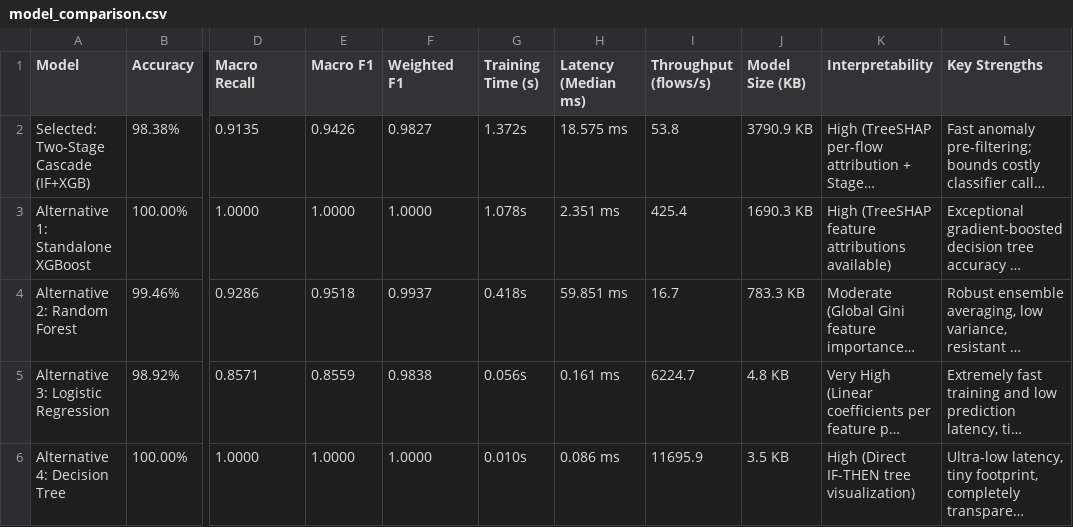
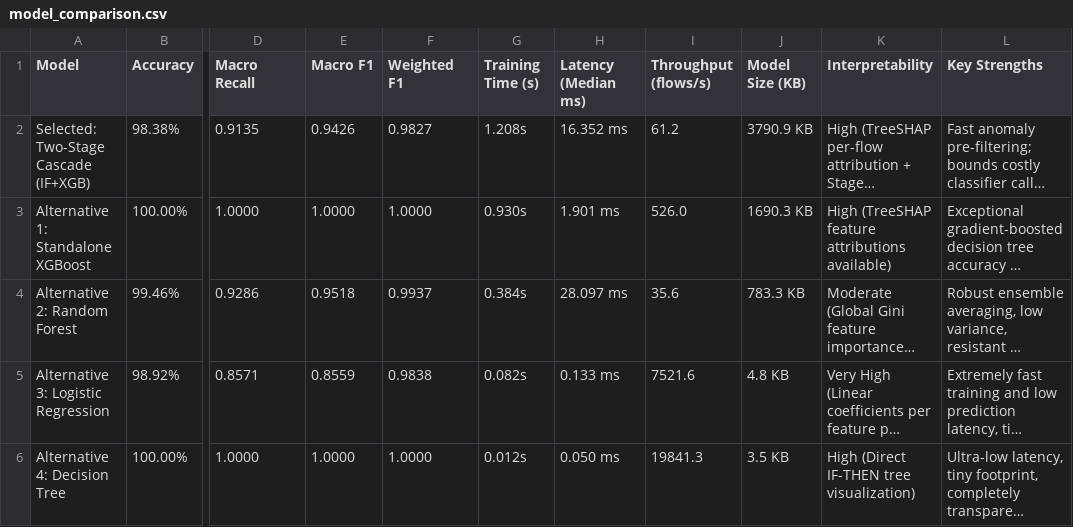
Before and after one commit to AyushCipher/Realtime-Intrusion-Detection-Using-Machine-Learning, a CSV file: results/model_comparison.csv, drawn as a sheet; only a part is shown, gaps mark what is left out; long unchanged cells end in …; the diff names each change by its address in the sheet, - before the commit and + after, or states it on an @@ line.

Commit message:
Refresh benchmark results and align docs to current latency numbers
Re-run of evaluate_and_compare.py: accuracy/F1 unchanged, timings differ.
Docs now cite 16.4 ms cascade / 28.1 ms Random Forest instead of the older
18.6 / 59.9 ms run, and note latency varies per run.

```diff
--- a/results/model_comparison.csv
+++ b/results/model_comparison.csv
-G2 (Training Time (s)): 1.372s
+G2 (Training Time (s)): 1.208s
-H2 (Latency (Median ms)): 18.575 ms
+H2 (Latency (Median ms)): 16.352 ms
-I2 (Throughput (flows/s)): 53.8
+I2 (Throughput (flows/s)): 61.2
-G3 (Training Time (s)): 1.078s
+G3 (Training Time (s)): 0.930s
-H3 (Latency (Median ms)): 2.351 ms
+H3 (Latency (Median ms)): 1.901 ms
-I3 (Throughput (flows/s)): 425.4
+I3 (Throughput (flows/s)): 526.0
-G4 (Training Time (s)): 0.418s
+G4 (Training Time (s)): 0.384s
-H4 (Latency (Median ms)): 59.851 ms
+H4 (Latency (Median ms)): 28.097 ms
-I4 (Throughput (flows/s)): 16.7
+I4 (Throughput (flows/s)): 35.6
-G5 (Training Time (s)): 0.056s
+G5 (Training Time (s)): 0.082s
-H5 (Latency (Median ms)): 0.161 ms
+H5 (Latency (Median ms)): 0.133 ms
-I5 (Throughput (flows/s)): 6224.7
+I5 (Throughput (flows/s)): 7521.6
-G6 (Training Time (s)): 0.010s
+G6 (Training Time (s)): 0.012s
-H6 (Latency (Median ms)): 0.086 ms
+H6 (Latency (Median ms)): 0.050 ms
-I6 (Throughput (flows/s)): 11695.9
+I6 (Throughput (flows/s)): 19841.3
```
Also changed, not shown: 8 other files.
